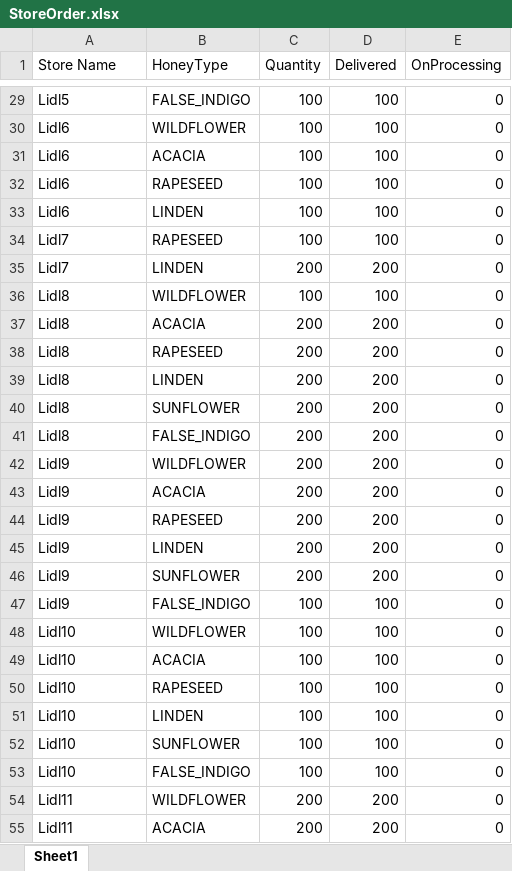
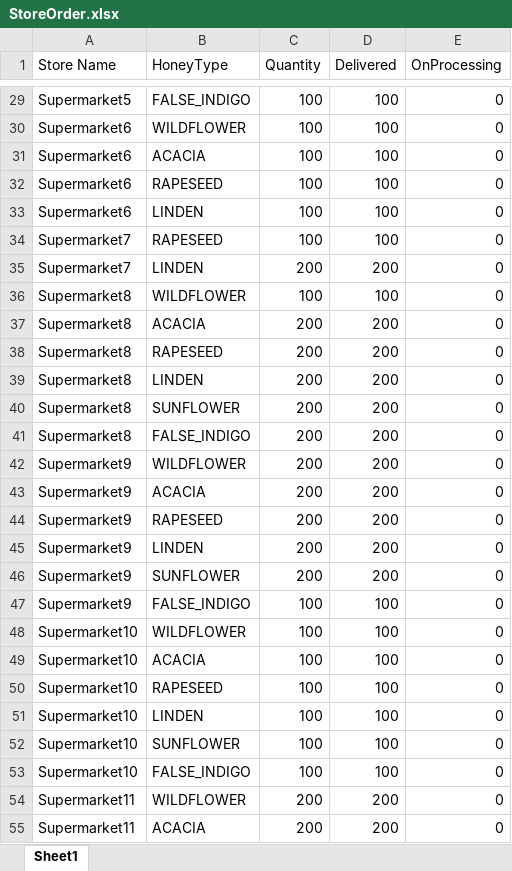
Before and after one commit to MarianBastiurea/happycoding, an Excel workbook: excel-data/StoreOrder.xlsx, sheet Sheet1, drawn as a sheet; only a part is shown, gaps mark what is left out; values as stored, in another font and other column widths than the file's, no borders; the diff covers the shown part only; the diff names each change by its address in the sheet, - before the commit and + after, or states it on an @@ line.

Commit message:
update storeOrder

```diff
--- a/excel-data/StoreOrder.xlsx (sheet Sheet1)
+++ b/excel-data/StoreOrder.xlsx (sheet Sheet1)
-A29 (Store Name): Lidl5
+A29 (Store Name): Supermarket5
-A30:A33 (Store Name): Lidl6
+A30:A33 (Store Name): Supermarket6
-A34:A35 (Store Name): Lidl7
+A34:A35 (Store Name): Supermarket7
-A36:A41 (Store Name): Lidl8
+A36:A41 (Store Name): Supermarket8
-A42:A47 (Store Name): Lidl9
+A42:A47 (Store Name): Supermarket9
-A48:A53 (Store Name): Lidl10
+A48:A53 (Store Name): Supermarket10
-A54:A55 (Store Name): Lidl11
+A54:A55 (Store Name): Supermarket11
```
Also changed, not shown: 35 edited cells elsewhere in this sheet.
